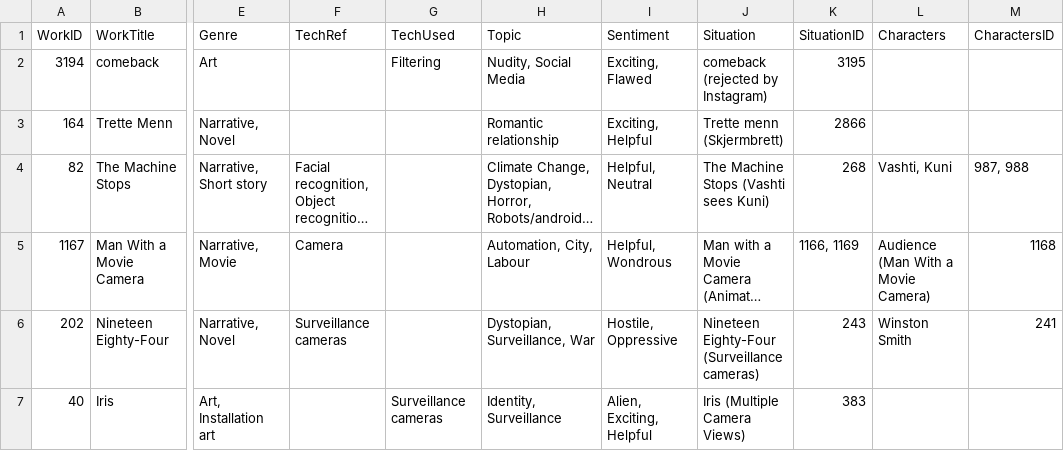
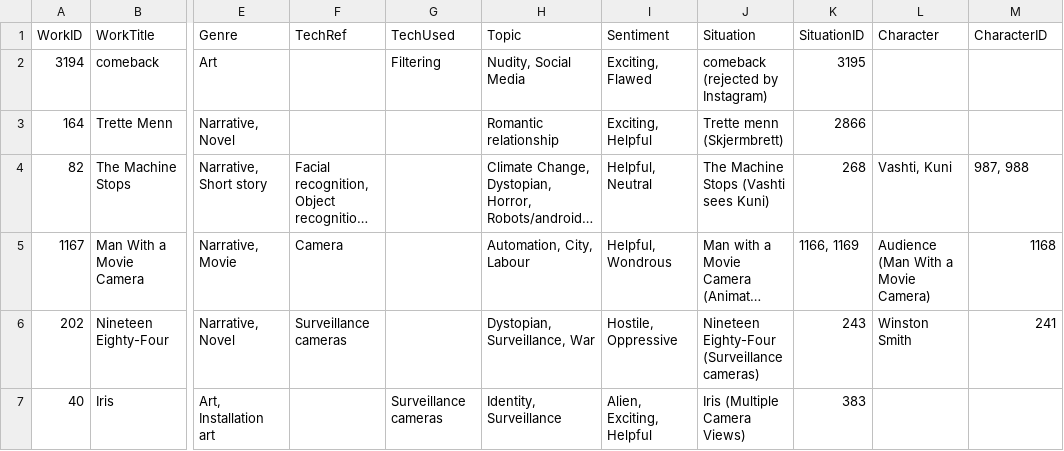
Before and after one commit to MachineVisionUiB/Datavis, a CSV file: data/raw/creativeworks_wide.csv, drawn as a sheet; only a part is shown, gaps mark what is left out; long unchanged cells end in …; the diff names each change by its address in the sheet, - before the commit and + after, or states it on an @@ line.

Commit message:
Fixed column names Characters -> Character and CharactersID -> CharacterID.

```diff
--- a/data/raw/creativeworks_wide.csv
+++ b/data/raw/creativeworks_wide.csv
-L1: Characters
+L1: Character
-M1: CharactersID
+M1: CharacterID
```
